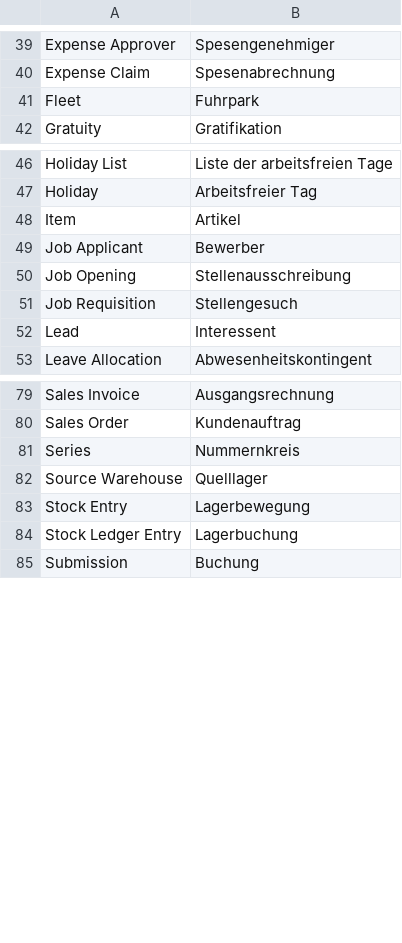
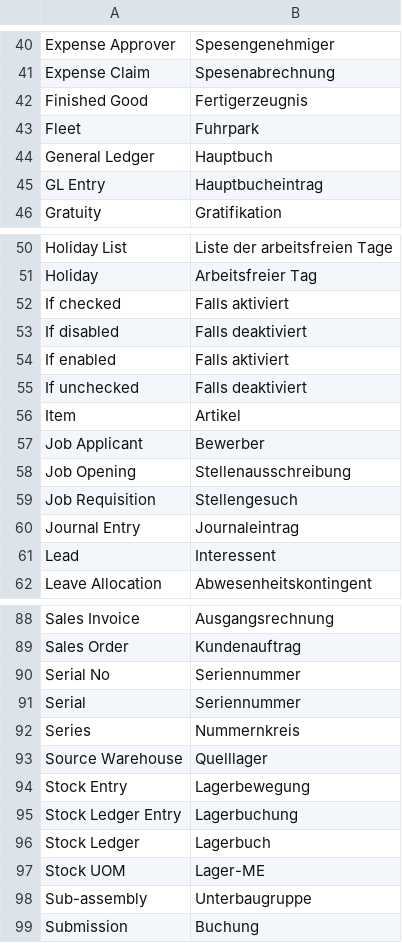
Before and after one commit to alyf-de/frappe_erpnext_glossary, a CSV file: en-de.csv, drawn as a sheet; only a part is shown, gaps mark what is left out; the diff covers the shown part only.

Commit message:
feat: add terms

```diff
--- a/en-de.csv
+++ b/en-de.csv
@@ -40,3 +41,6 @@ Expense Approver,Spesengenehmiger
 Expense Claim,Spesenabrechnung
+Finished Good,Fertigerzeugnis
 Fleet,Fuhrpark
+General Ledger,Hauptbuch
+GL Entry,Hauptbucheintrag
 Gratuity,Gratifikation
@@ -47,2 +51,6 @@ Holiday List,Liste der arbeitsfreien Tage
 Holiday,Arbeitsfreier Tag
+If checked,Falls aktiviert
+If disabled,Falls deaktiviert
+If enabled,Falls aktiviert
+If unchecked,Falls deaktiviert
 Item,Artikel
@@ -51,2 +59,3 @@ Job Opening,Stellenausschreibung
 Job Requisition,Stellengesuch
+Journal Entry,Journaleintrag
 Lead,Interessent
@@ -80,2 +89,4 @@ Sales Invoice,Ausgangsrechnung
 Sales Order,Kundenauftrag
+Serial No,Seriennummer
+Serial,Seriennummer
 Series,Nummernkreis
@@ -84,2 +95,5 @@ Stock Entry,Lagerbewegung
 Stock Ledger Entry,Lagerbuchung
+Stock Ledger,Lagerbuch
+Stock UOM,Lager-ME
+Sub-assembly,Unterbaugruppe
 Submission,Buchung
```
Also changed, not shown: 2 added rows elsewhere in this file.
